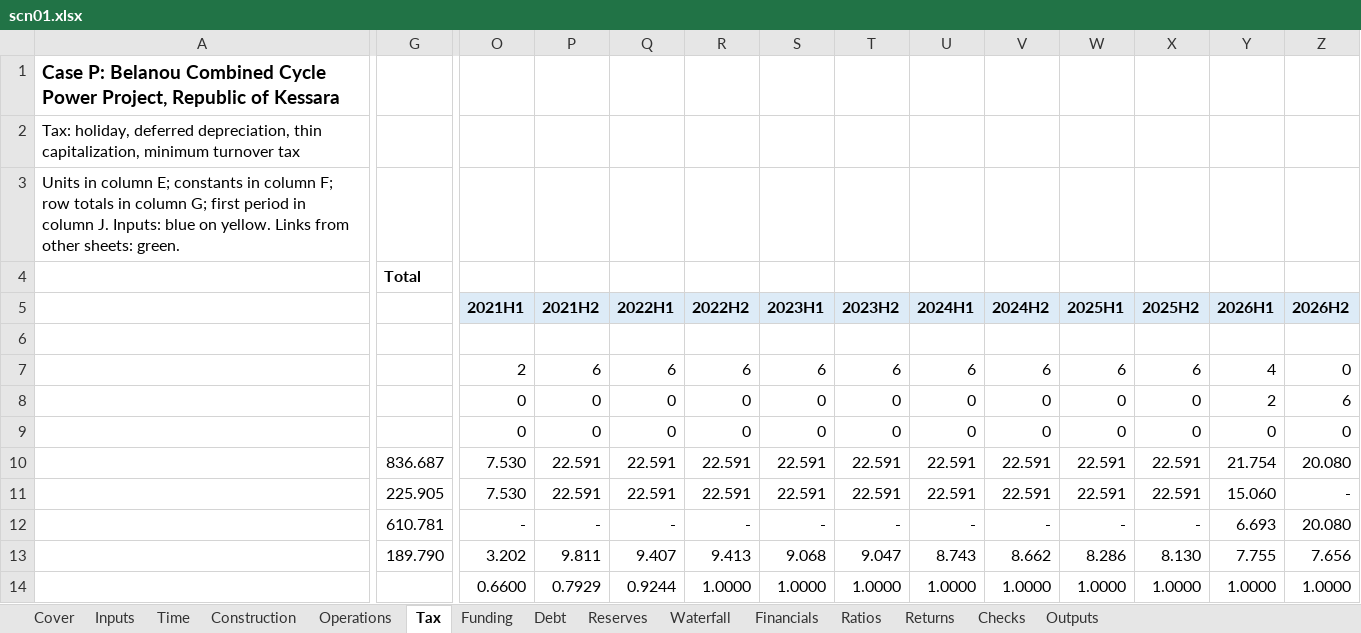
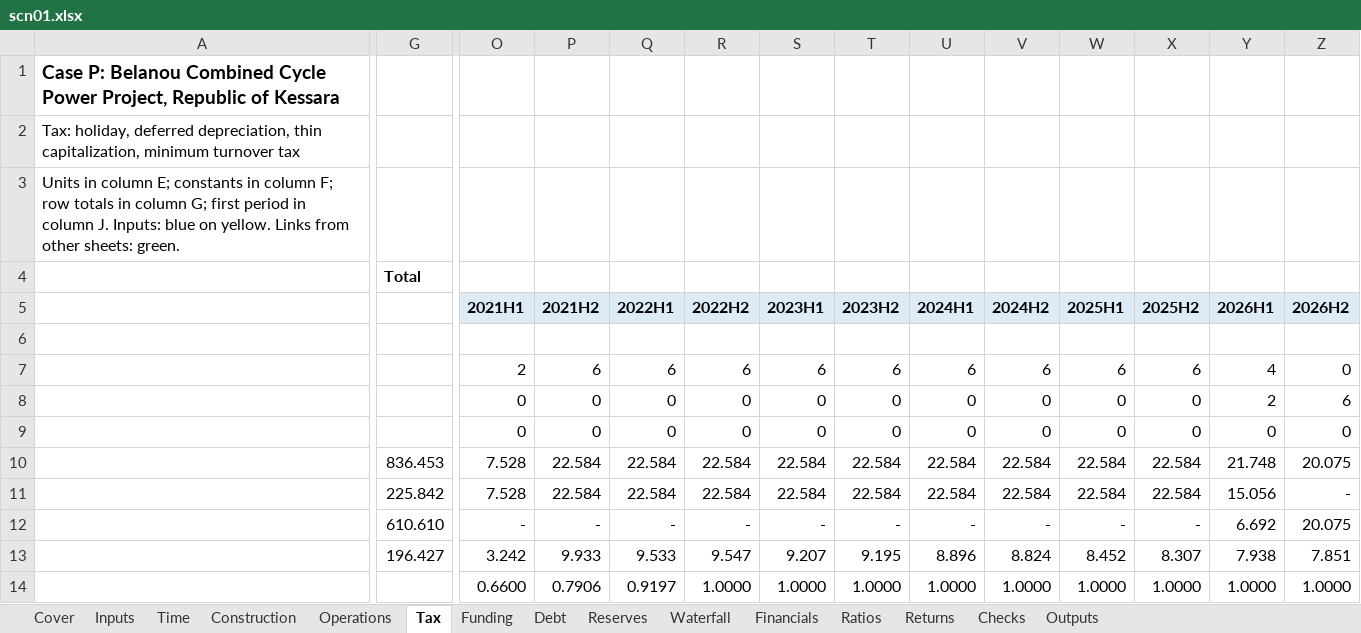
Before and after one commit to Luph/neurolab, an Excel workbook: book/model/recalc_p/out/scn01.xlsx, sheet Tax, drawn as a sheet; only a part is shown, gaps mark what is left out; values as stored, in another font and other column widths than the file's, no borders; removed rows and columns are numbered as before the commit, all else as after; rows hold the shown columns only; the diff covers the shown part only; the diff names each change by its address in the sheet, - before the commit and + after, or states it on an @@ line.

```diff
--- a/book/model/recalc_p/out/scn01.xlsx (sheet Tax)
+++ b/book/model/recalc_p/out/scn01.xlsx (sheet Tax)
-row 10:  | 836.687 | 7.530 | 22.591 | 22.591 | 22.591 | 22.591 | 22.591 | 22.591 | 22.591 | 22.591 | 22.591 | 21.754 | 20.080
+row 10:  | 836.453 | 7.528 | 22.584 | 22.584 | 22.584 | 22.584 | 22.584 | 22.584 | 22.584 | 22.584 | 22.584 | 21.748 | 20.075
-G11: 225.905
+G11: 225.842
-O11 (2021H1): 7.530
+O11 (2021H1): 7.528
-P11 (2021H2): 22.591
+P11 (2021H2): 22.584
-Q11 (2022H1): 22.591
+Q11 (2022H1): 22.584
-R11 (2022H2): 22.591
+R11 (2022H2): 22.584
-S11 (2023H1): 22.591
+S11 (2023H1): 22.584
-T11 (2023H2): 22.591
+T11 (2023H2): 22.584
-U11 (2024H1): 22.591
+U11 (2024H1): 22.584
-V11 (2024H2): 22.591
+V11 (2024H2): 22.584
-W11 (2025H1): 22.591
+W11 (2025H1): 22.584
-X11 (2025H2): 22.591
+X11 (2025H2): 22.584
-Y11 (2026H1): 15.060
+Y11 (2026H1): 15.056
-row 12:  | 610.781 | - | - | - | - | - | - | - | - | - | - | 6.693 | 20.080
+row 12:  | 610.610 | - | - | - | - | - | - | - | - | - | - | 6.692 | 20.075
-G13: 189.790
+G13: 196.427
-O13 (2021H1): 3.202
+O13 (2021H1): 3.242
-P13 (2021H2): 9.811
+P13 (2021H2): 9.933
-Q13 (2022H1): 9.407
+Q13 (2022H1): 9.533
-R13 (2022H2): 9.413
+R13 (2022H2): 9.547
-S13 (2023H1): 9.068
+S13 (2023H1): 9.207
-T13 (2023H2): 9.047
+T13 (2023H2): 9.195
-U13 (2024H1): 8.743
+U13 (2024H1): 8.896
-V13 (2024H2): 8.662
+V13 (2024H2): 8.824
-W13 (2025H1): 8.286
+W13 (2025H1): 8.452
-X13 (2025H2): 8.130
+X13 (2025H2): 8.307
-Y13 (2026H1): 7.755
+Y13 (2026H1): 7.938
-Z13 (2026H2): 7.656
+Z13 (2026H2): 7.851
-P14 (2021H2): 0.7929
+P14 (2021H2): 0.7906
-Q14 (2022H1): 0.9244
+Q14 (2022H1): 0.9197
```
Also changed, not shown: 1 added row, 1 removed row and 175 edited cells elsewhere in this sheet, sheet Funding, sheet Inputs, sheet Financials, sheet Debt, sheet Waterfall, sheet Outputs, 4 more sheets, formulas that keep their value, book/model/Case_P_Model_AuditExercise.xlsx, book/model/exercises/Case_P_Model_AuditExercise_reader.xlsx, 18 other files.
